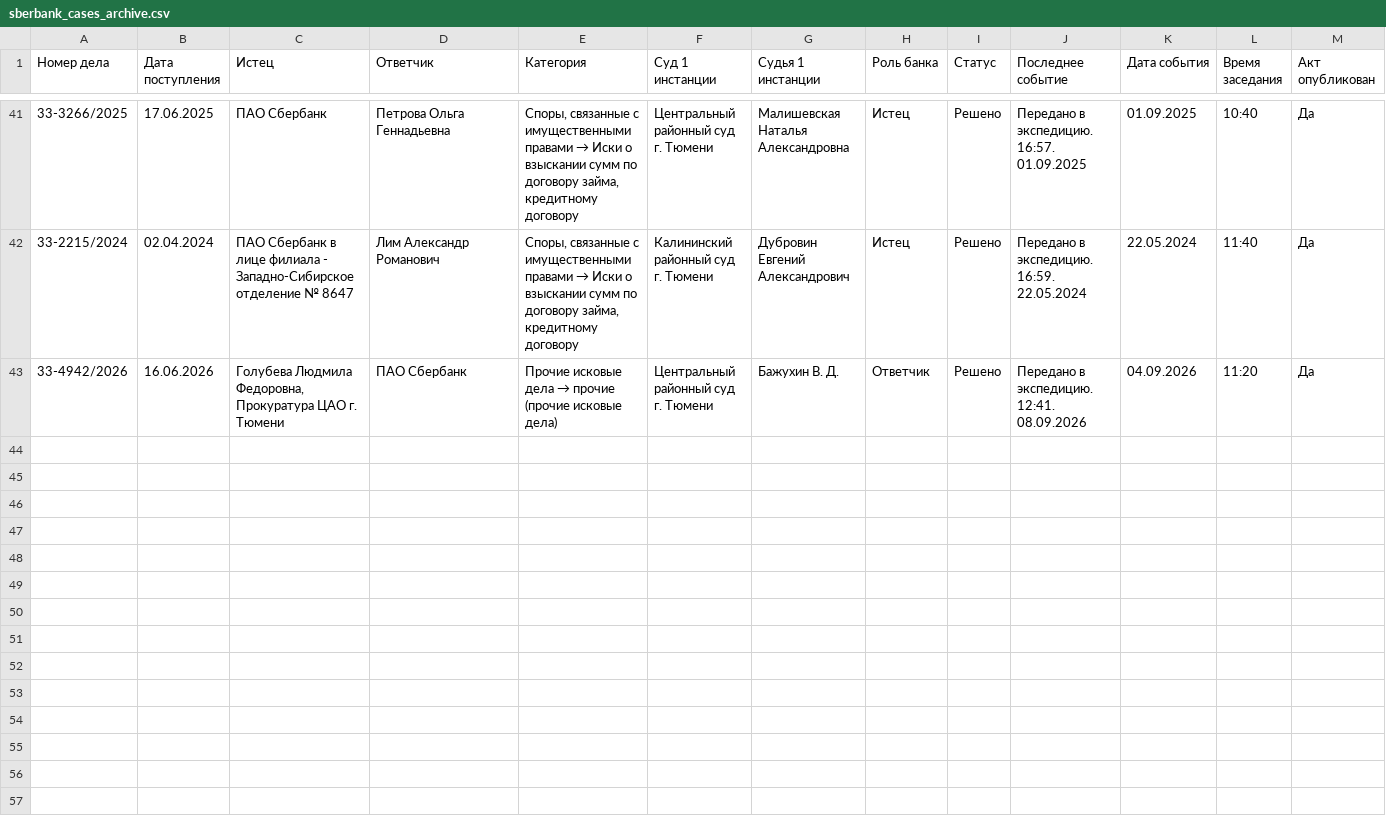
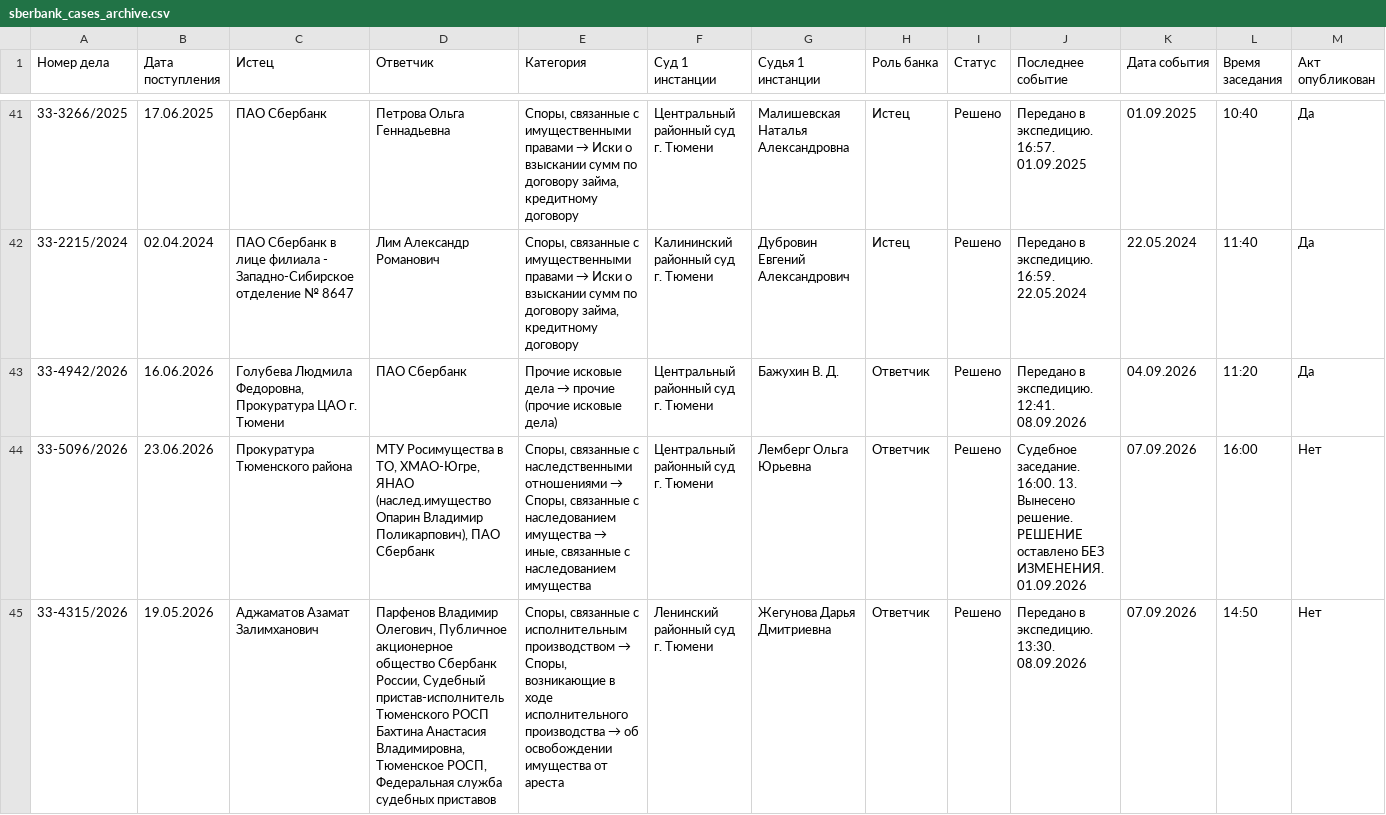
Before and after one commit to SelivanovAS/dashboard-tyumen, a CSV file: data/sberbank_cases_archive.csv, drawn as a sheet; only a part is shown, gaps mark what is left out; rows hold the shown columns only; the diff names each change by its address in the sheet, - before the commit and + after, or states it on an @@ line.

```diff
--- a/data/sberbank_cases_archive.csv
+++ b/data/sberbank_cases_archive.csv
+row 44: 33-5096/2026 | 23.06.2026 | Прокуратура Тюменского района | МТУ Росимущества в ТО, ХМАО-Югре, ЯНАО (наслед.имущество Опарин Владимир Поликарпович), ПАО Сбербанк | Споры, связанные с наследственными отношениями → Споры, связанные с наследованием имущества → иные, связанные с наследованием имущества | Центральный районный суд г. Тюмени | Лемберг Ольга Юрьевна | Ответчик | Решено | Судебное заседание. 16:00. 13. Вынесено решение. РЕШЕНИЕ оставлено БЕЗ ИЗМЕНЕНИЯ. 01.09.2026 | 07.09.2026 | 16:00 | Нет
+row 45: 33-4315/2026 | 19.05.2026 | Аджаматов Азамат Залимханович | Парфенов Владимир Олегович, Публичное акционерное общество Сбербанк России, Судебный пристав-исполнитель Тюменского РОСП Бахтина Анастасия Владимировна, Тюменское РОСП, Федеральная служба судебных приставов | Споры, связанные с исполнительным производством → Споры, возникающие в ходе исполнительного производства → об освобождении имущества от ареста | Ленинский районный суд г. Тюмени | Жегунова Дарья Дмитриевна | Ответчик | Решено | Передано в экспедицию. 13:30. 08.09.2026 | 07.09.2026 | 14:50 | Нет
```
Also changed, not shown: data/sberbank_cases.csv, 10 other files.
